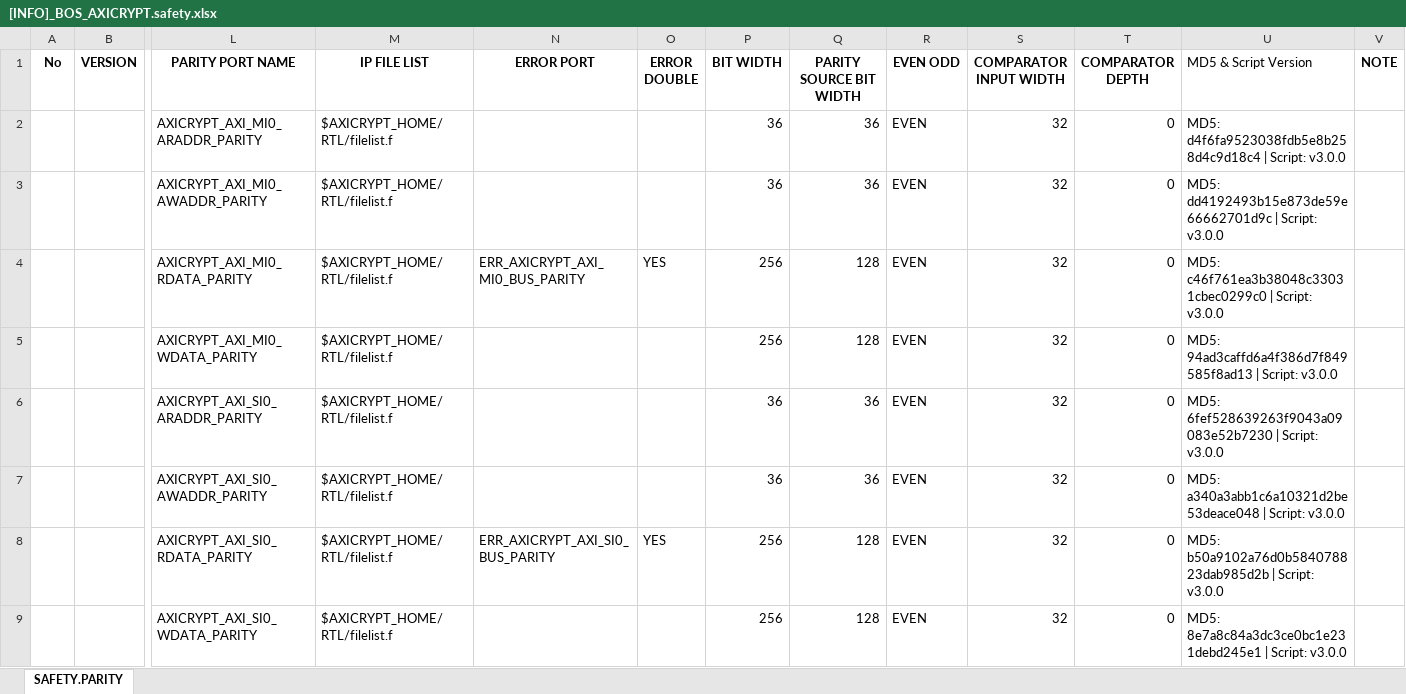
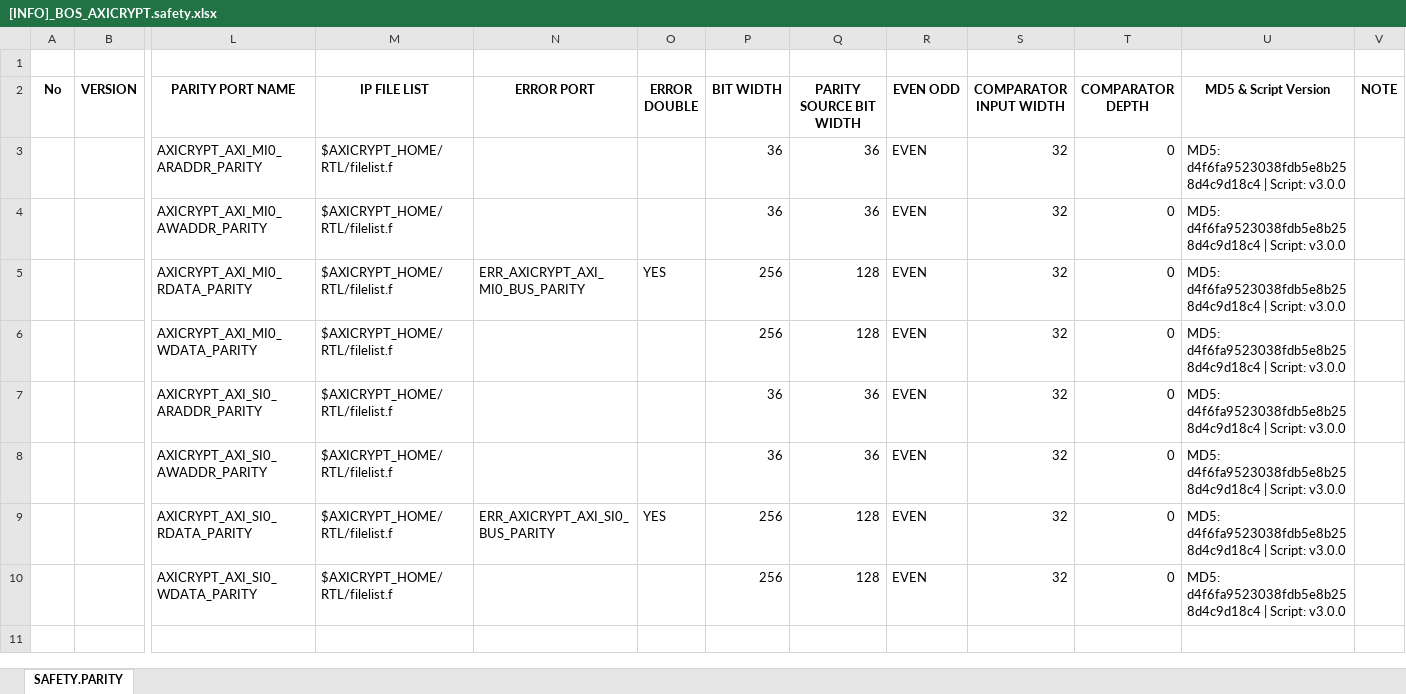
Before and after one commit to phamngocson1408/parity_generator, an Excel workbook: [INFO]_BOS_AXICRYPT.safety.xlsx, sheet SAFETY.PARITY, drawn as a sheet; only a part is shown, gaps mark what is left out; values as stored, in another font and other column widths than the file's, no borders; addresses are those after the commit; rows hold the shown columns only; the diff names each change by its address in the sheet, - before the commit and + after, or states it on an @@ line.

```diff
--- a/[INFO]_BOS_AXICRYPT.safety.xlsx (sheet SAFETY.PARITY)
+++ b/[INFO]_BOS_AXICRYPT.safety.xlsx (sheet SAFETY.PARITY)
+row 1: (empty)
@@ U2 bold: off → on, alignment: left → center @@
-U4 (MD5 & Script Version): MD5: dd4192493b15e873de59e66662701d9c | Script:…
+U4 (MD5 & Script Version): MD5: d4f6fa9523038fdb5e8b258d4c9d18c4 | Script:…
-U5 (MD5 & Script Version): MD5: c46f761ea3b38048c33031cbec0299c0 | Script:…
+U5 (MD5 & Script Version): MD5: d4f6fa9523038fdb5e8b258d4c9d18c4 | Script:…
-U6 (MD5 & Script Version): MD5: 94ad3caffd6a4f386d7f849585f8ad13 | Script:…
+U6 (MD5 & Script Version): MD5: d4f6fa9523038fdb5e8b258d4c9d18c4 | Script:…
-U7 (MD5 & Script Version): MD5: 6fef528639263f9043a09083e52b7230 | Script:…
+U7 (MD5 & Script Version): MD5: d4f6fa9523038fdb5e8b258d4c9d18c4 | Script:…
-U8 (MD5 & Script Version): MD5: a340a3abb1c6a10321d2be53deace048 | Script:…
+U8 (MD5 & Script Version): MD5: d4f6fa9523038fdb5e8b258d4c9d18c4 | Script:…
-U9 (MD5 & Script Version): MD5: b50a9102a76d0b584078823dab985d2b | Script:…
+U9 (MD5 & Script Version): MD5: d4f6fa9523038fdb5e8b258d4c9d18c4 | Script:…
-U10 (MD5 & Script Version): MD5: 8e7a8c84a3dc3ce0bc1e231debd245e1 | Script:…
+U10 (MD5 & Script Version): MD5: d4f6fa9523038fdb5e8b258d4c9d18c4 | Script:…
```
Also changed, not shown: simple_test/[INFO]_SIMPLE_TOP.safety.xlsx, 3 other files.
